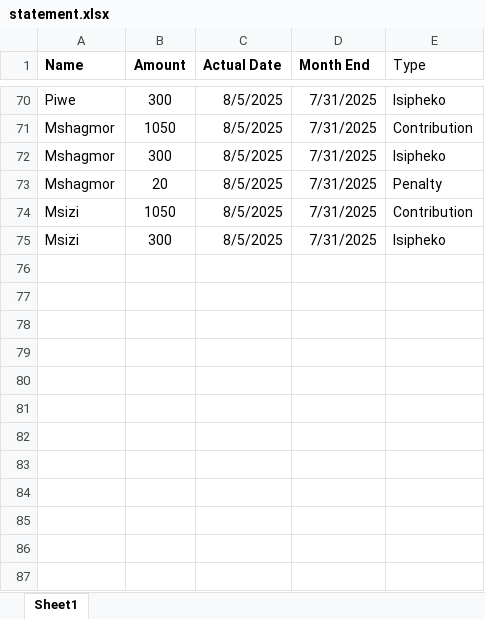
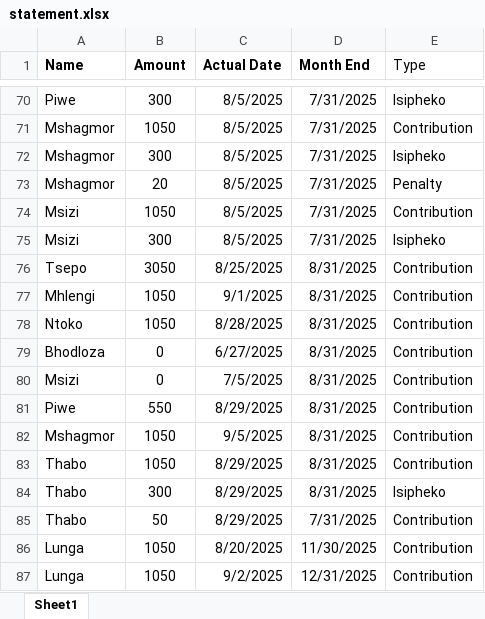
Before and after one commit to Tsepzin/ezase_app, an Excel workbook: data/statement.xlsx, sheet Sheet1, drawn as a sheet; only a part is shown, gaps mark what is left out; values as stored, in another font and other column widths than the file's, no borders; the diff names each change by its address in the sheet, - before the commit and + after, or states it on an @@ line.

Commit message:
Updated app.py and statement.xlsx

```diff
--- a/data/statement.xlsx (sheet Sheet1)
+++ b/data/statement.xlsx (sheet Sheet1)
+row 76: Tsepo | 3050 | 8/25/2025 | 8/31/2025 | Contribution
+row 77: Mhlengi | 1050 | 9/1/2025 | 8/31/2025 | Contribution
+row 78: Ntoko | 1050 | 8/28/2025 | 8/31/2025 | Contribution
+row 79: Bhodloza | 0 | 6/27/2025 | 8/31/2025 | Contribution
+row 80: Msizi | 0 | 7/5/2025 | 8/31/2025 | Contribution
+row 81: Piwe | 550 | 8/29/2025 | 8/31/2025 | Contribution
+row 82: Mshagmor | 1050 | 9/5/2025 | 8/31/2025 | Contribution
+row 83: Thabo | 1050 | 8/29/2025 | 8/31/2025 | Contribution
+row 84: Thabo | 300 | 8/29/2025 | 8/31/2025 | Isipheko
+row 85: Thabo | 50 | 8/29/2025 | 7/31/2025 | Contribution
+row 86: Lunga | 1050 | 8/20/2025 | 11/30/2025 | Contribution
+row 87: Lunga | 1050 | 9/2/2025 | 12/31/2025 | Contribution
```
Also changed, not shown: 1 other file.
